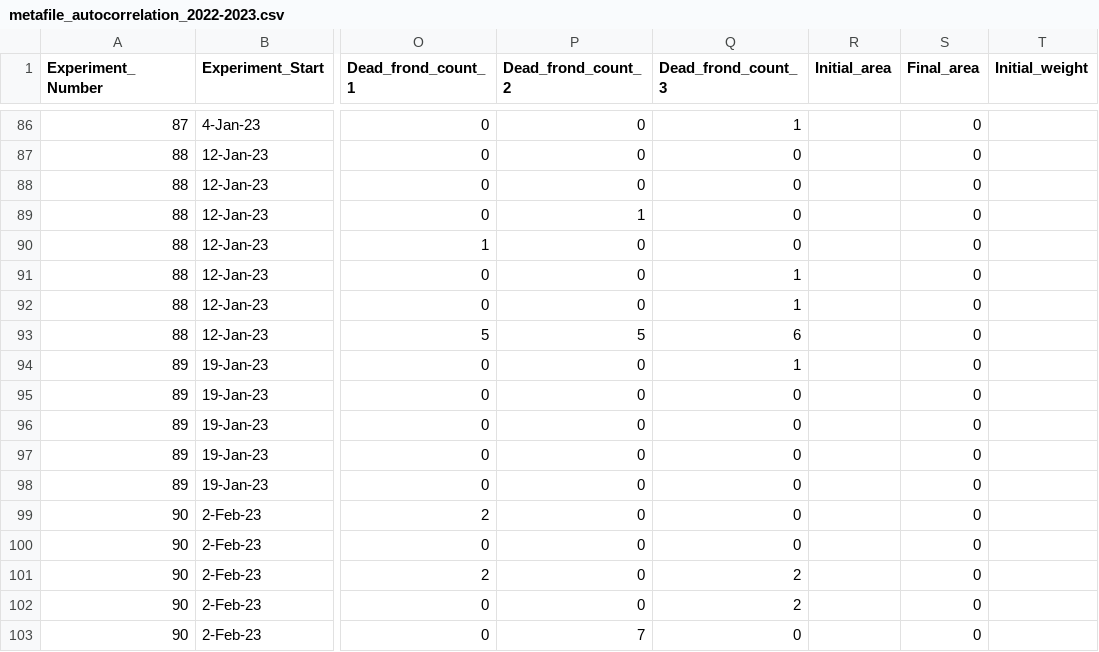
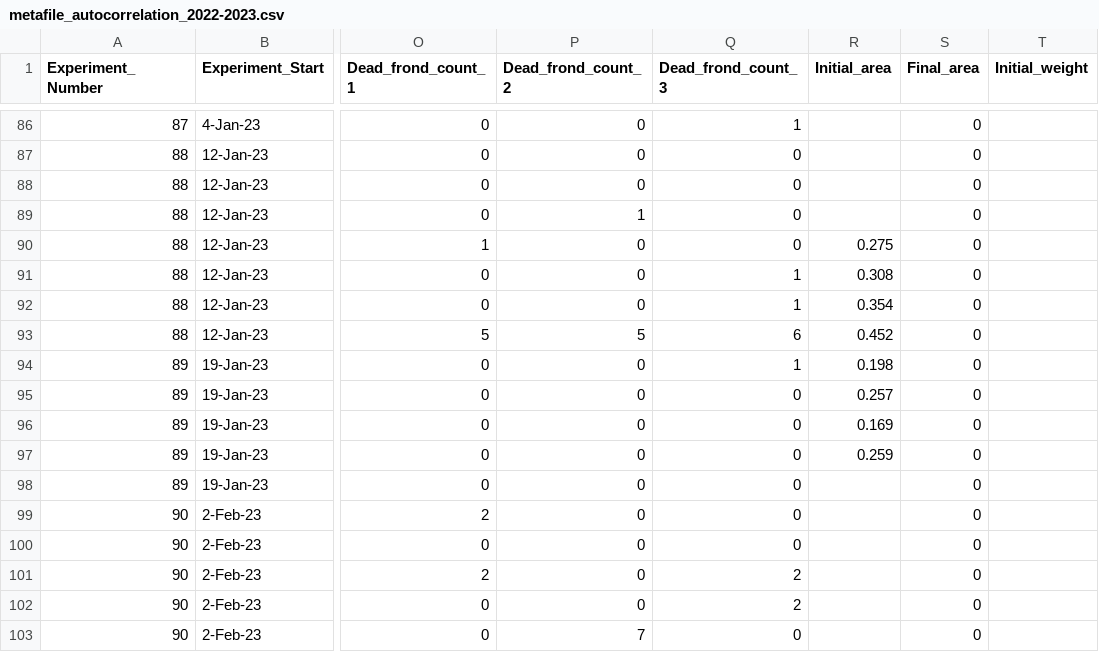
Before and after one commit to Cuddington-Lab/thermal-experiments, a CSV file: metafile_autocorrelation_2022-2023.csv, drawn as a sheet; only a part is shown, gaps mark what is left out; the diff names each change by its address in the sheet, - before the commit and + after, or states it on an @@ line.

Commit message:
Add files via upload

```diff
--- a/metafile_autocorrelation_2022-2023.csv
+++ b/metafile_autocorrelation_2022-2023.csv
-R90 (Initial_area): (empty)
+R90 (Initial_area): 0.275
-R91 (Initial_area): (empty)
+R91 (Initial_area): 0.308
-R92 (Initial_area): (empty)
+R92 (Initial_area): 0.354
-R93 (Initial_area): (empty)
+R93 (Initial_area): 0.452
-R94 (Initial_area): (empty)
+R94 (Initial_area): 0.198
-R95 (Initial_area): (empty)
+R95 (Initial_area): 0.257
-R96 (Initial_area): (empty)
+R96 (Initial_area): 0.169
-R97 (Initial_area): (empty)
+R97 (Initial_area): 0.259
```
